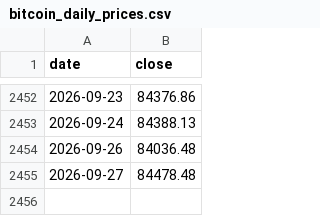
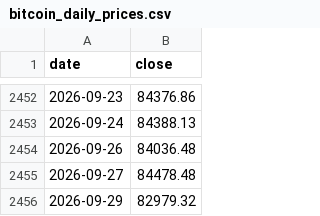
Before and after one commit to theremjak/data, a CSV file: bitcoin_daily_prices.csv, drawn as a sheet; only a part is shown, gaps mark what is left out; the diff names each change by its address in the sheet, - before the commit and + after, or states it on an @@ line.

```diff
--- a/bitcoin_daily_prices.csv
+++ b/bitcoin_daily_prices.csv
+row 2456: 2026-09-29 | 82979.32
```
Also changed, not shown: bitcoin_lstm_forecast_data.csv, 2 other files.
